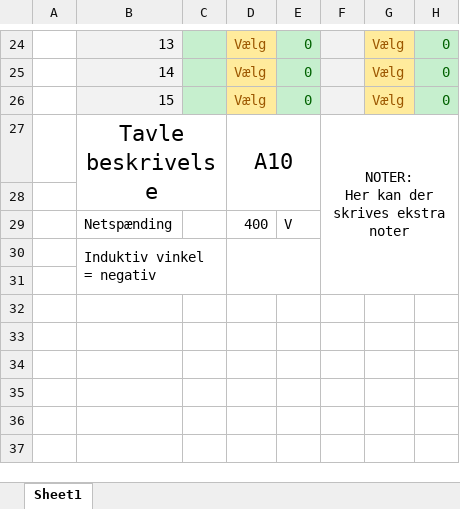
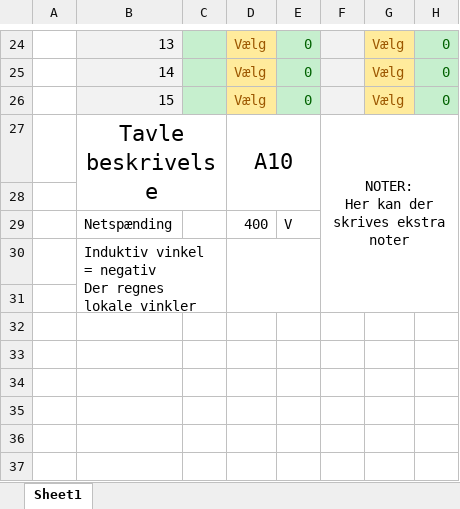
Before and after one commit to Enliden/ElektroCalc, an Excel workbook: Belastningskema9001.xlsx, sheet Sheet1, drawn as a sheet; only a part is shown, gaps mark what is left out; values as stored, in another font and other column widths than the file's, no borders; ↵ is a line break in a cell; the diff names each change by its address in the sheet, - before the commit and + after, or states it on an @@ line.

Commit message:
Update Belastningskema9001.xlsx

```diff
--- a/Belastningskema9001.xlsx (sheet Sheet1)
+++ b/Belastningskema9001.xlsx (sheet Sheet1)
-B30: Induktiv vinkel = negativ
+B30: Induktiv vinkel = negativ ↵ Der regnes lokale vinkler
```
